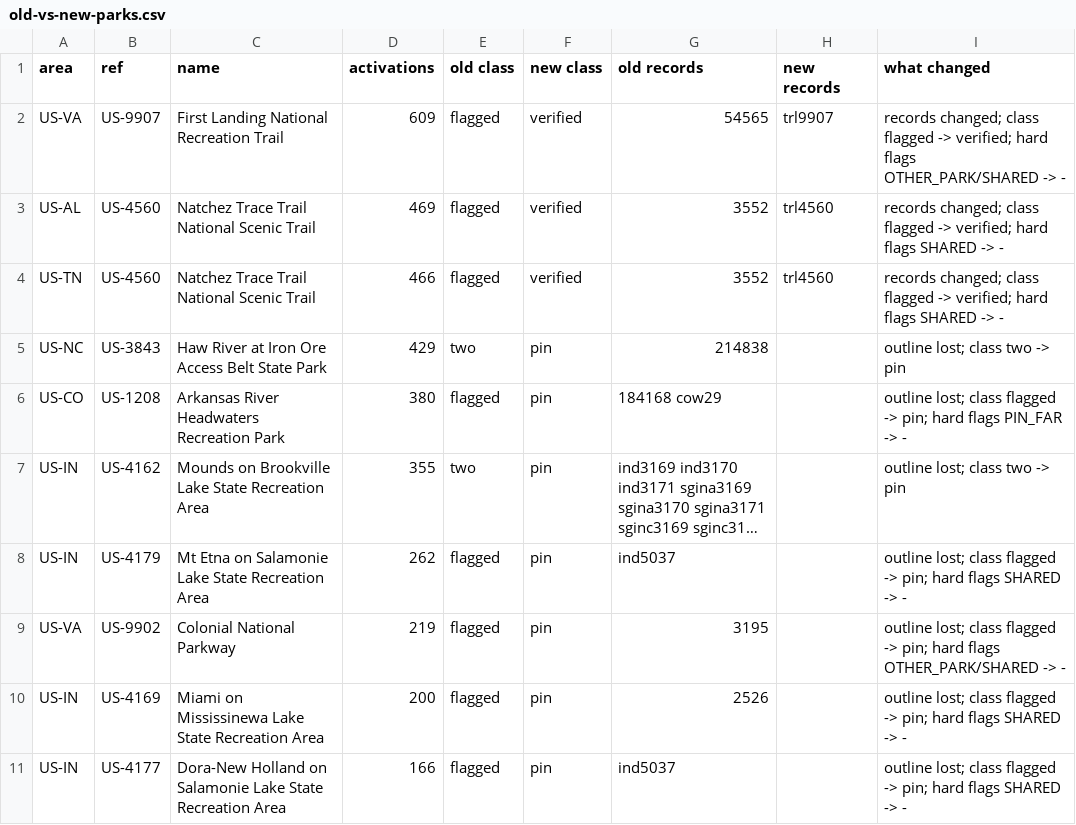
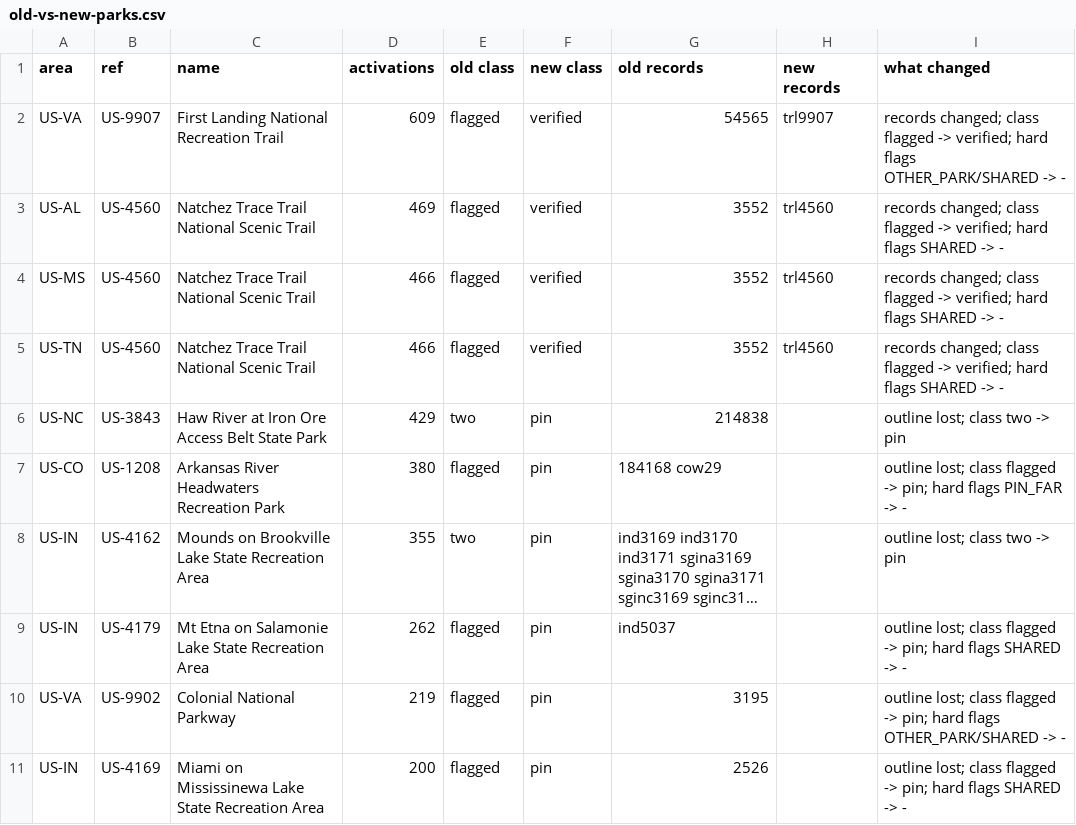
Before and after one commit to KentuckyPortableClub/KPC-Data, a CSV file: key-quality/2026-11-18/opus-step1-q1/old-vs-new-parks.csv, drawn as a sheet; only a part is shown; the shorter side is filled out with more unchanged rows; long unchanged cells end in …; the diff names each change by its address in the sheet, - before the commit and + after, or states it on an @@ line.

```diff
--- a/key-quality/2026-11-18/opus-step1-q1/old-vs-new-parks.csv
+++ b/key-quality/2026-11-18/opus-step1-q1/old-vs-new-parks.csv
+row 4: US-MS | US-4560 | Natchez Trace Trail National Scenic Trail | 466 | flagged | verified | 3552 | trl4560 | records changed; class flagged -> verified; hard flags SHARED -> -
```
Also changed, not shown: 4 other files.
